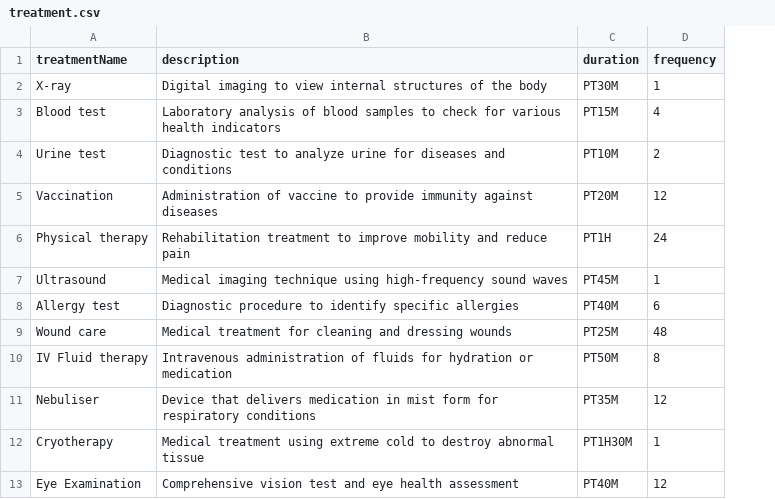
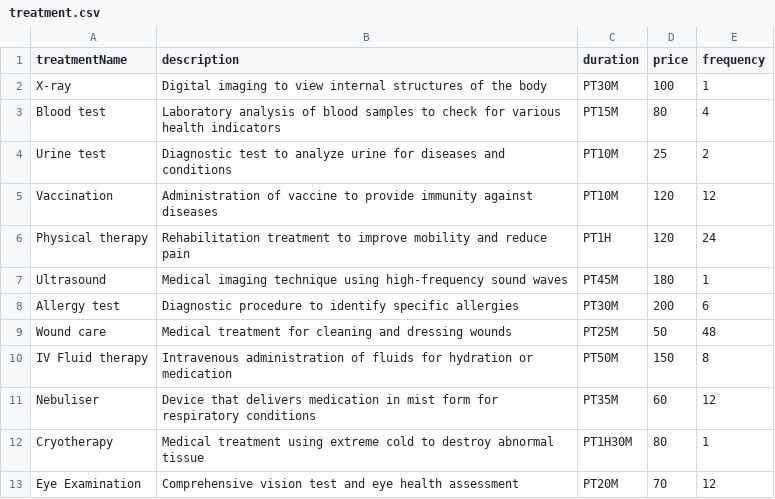
Before and after one commit to Calvenn/CustomADT, a CSV file: src/data/treatment.csv, drawn as a sheet; the diff names each change by its address in the sheet, - before the commit and + after, or states it on an @@ line.

```diff
--- a/src/data/treatment.csv
+++ b/src/data/treatment.csv
+column D (price), rows 2-13: 100 | 80 | 25 | 120 | 120 | 180 | 200 | 50 | 150 | 60 | 80 | 70
-C5 (duration): PT20M
+C5 (duration): PT10M
-C8 (duration): PT40M
+C8 (duration): PT30M
-C13 (duration): PT40M
+C13 (duration): PT20M
```
Also changed, not shown: src/data/treatmentAppt.csv, 9 other files.
